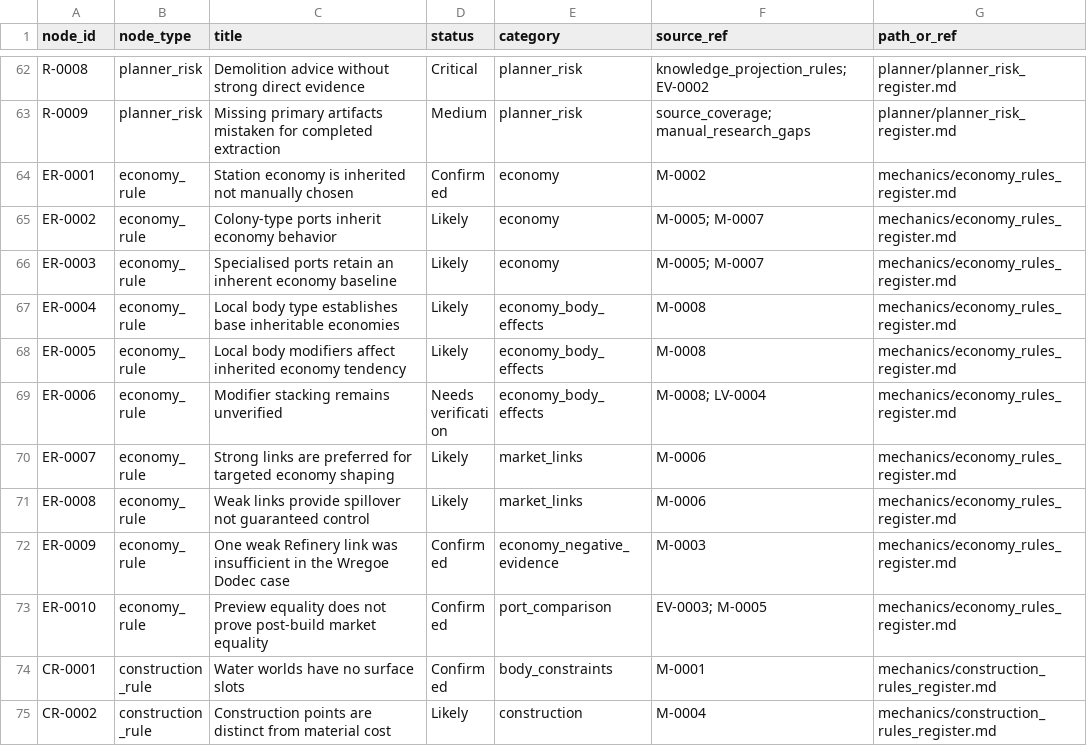
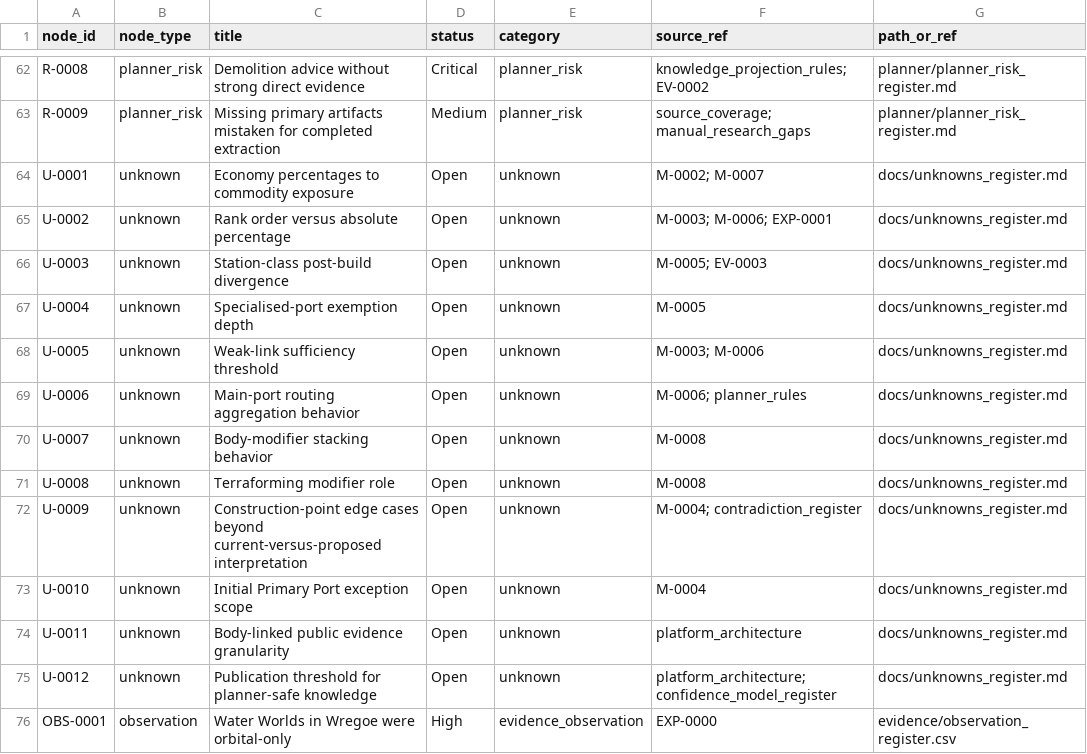
Before and after one commit to brianstewart377-rgb/colonisation-research-engine, a CSV file: ontology/knowledge_graph_nodes.csv, drawn as a sheet; only a part is shown, gaps mark what is left out; the shorter side is filled out with more unchanged rows; the diff covers the shown part only; the diff names each change by its address in the sheet, - before the commit and + after, or states it on an @@ line.

Commit message:
Add observation and unknowns registers

```diff
--- a/ontology/knowledge_graph_nodes.csv
+++ b/ontology/knowledge_graph_nodes.csv
+row 64: U-0001 | unknown | Economy percentages to commodity exposure | Open | unknown | M-0002; M-0007 | docs/unknowns_register.md
+row 65: U-0002 | unknown | Rank order versus absolute percentage | Open | unknown | M-0003; M-0006; EXP-0001 | docs/unknowns_register.md
+row 66: U-0003 | unknown | Station-class post-build divergence | Open | unknown | M-0005; EV-0003 | docs/unknowns_register.md
+row 67: U-0004 | unknown | Specialised-port exemption depth | Open | unknown | M-0005 | docs/unknowns_register.md
+row 68: U-0005 | unknown | Weak-link sufficiency threshold | Open | unknown | M-0003; M-0006 | docs/unknowns_register.md
+row 69: U-0006 | unknown | Main-port routing aggregation behavior | Open | unknown | M-0006; planner_rules | docs/unknowns_register.md
+row 70: U-0007 | unknown | Body-modifier stacking behavior | Open | unknown | M-0008 | docs/unknowns_register.md
+row 71: U-0008 | unknown | Terraforming modifier role | Open | unknown | M-0008 | docs/unknowns_register.md
+row 72: U-0009 | unknown | Construction-point edge cases beyond current-versus-proposed interpretation | Open | unknown | M-0004; contradiction_register | docs/unknowns_register.md
+row 73: U-0010 | unknown | Initial Primary Port exception scope | Open | unknown | M-0004 | docs/unknowns_register.md
+row 74: U-0011 | unknown | Body-linked public evidence granularity | Open | unknown | platform_architecture | docs/unknowns_register.md
+row 75: U-0012 | unknown | Publication threshold for planner-safe knowledge | Open | unknown | platform_architecture; confidence_model_register | docs/unknowns_register.md
+row 76: OBS-0001 | observation | Water Worlds in Wregoe were orbital-only | High | evidence_observation | EXP-0000 | evidence/observation_register.csv
```
Also changed, not shown: 12 added rows elsewhere in this file, ontology/knowledge_graph_edges.csv, 3 other files.
